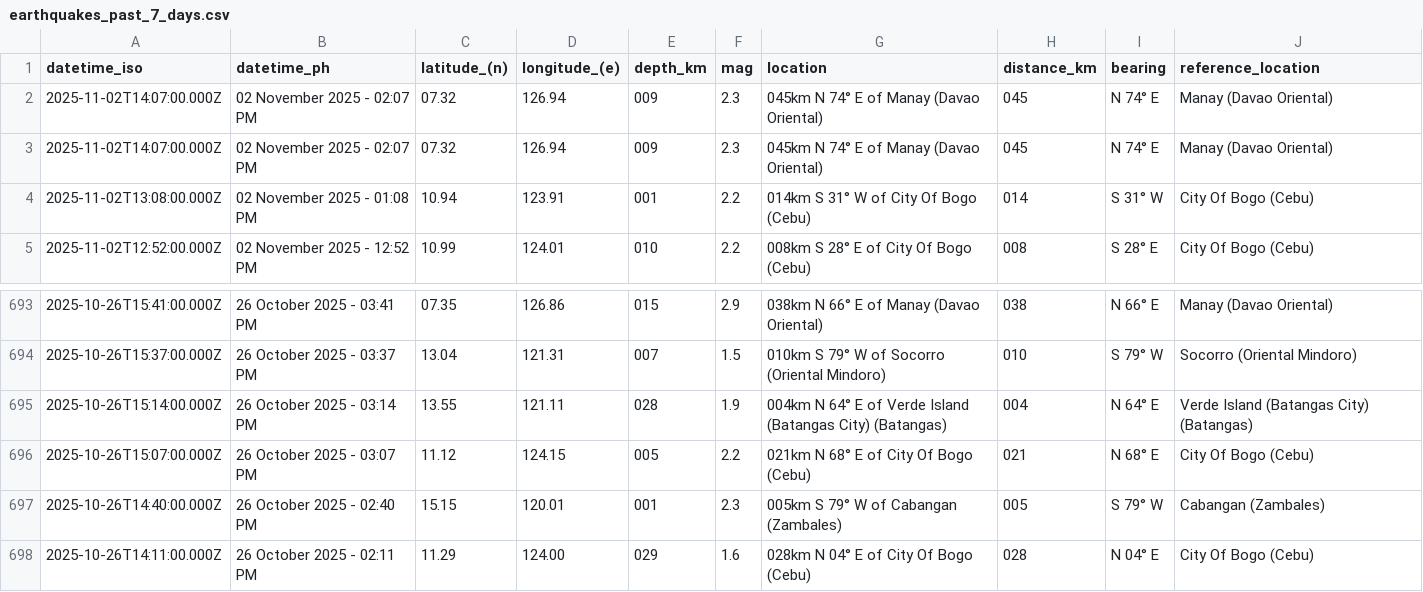
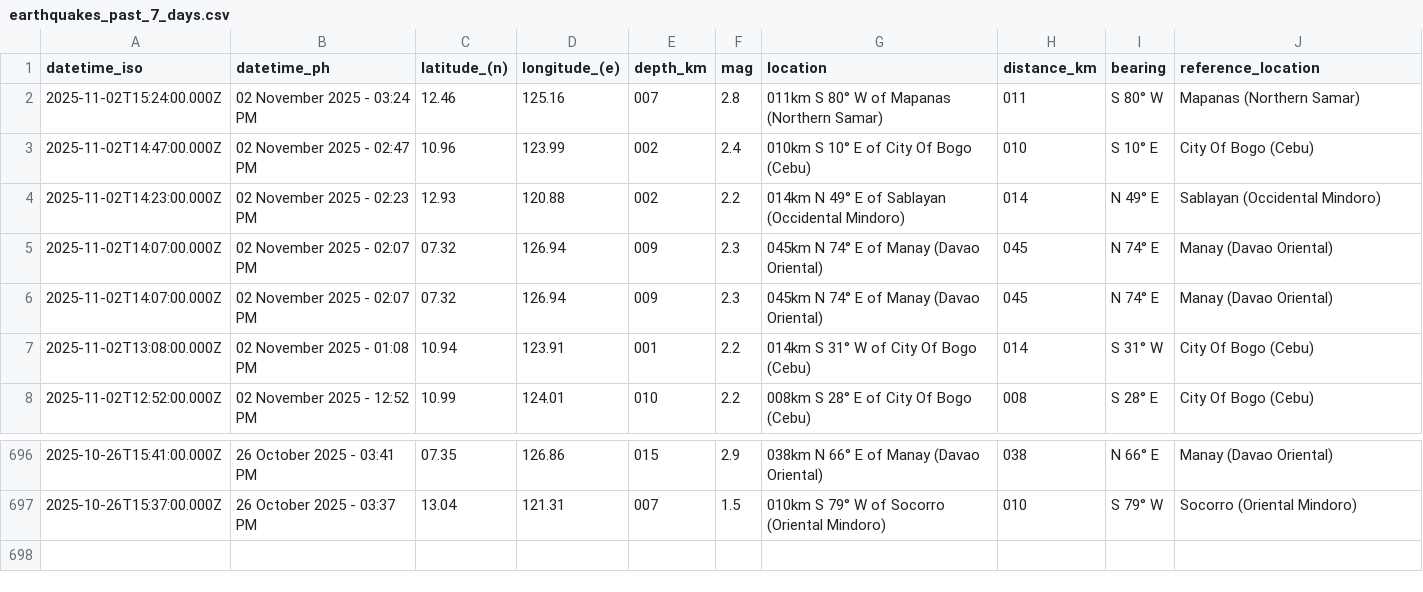
Before and after one commit to chamthesleeptalker/earthquake-tracker, a CSV file: earthquakes_past_7_days.csv, drawn as a sheet; only a part is shown, gaps mark what is left out.

```diff
--- a/earthquakes_past_7_days.csv
+++ b/earthquakes_past_7_days.csv
@@ -1,2 +1,5 @@
 datetime_iso,datetime_ph,latitude_(n),longitude_(e),depth_km,mag,location,distance_km,bearing,reference_location
+2025-11-02T15:24:00.000Z,02 November 2025 - 03:24 PM,12.46,125.16,007,2.8,011km S 80° W of Mapanas (Northern Samar),011,S 80° W,Mapanas (Northern Samar)
+2025-11-02T14:47:00.000Z,02 November 2025 - 02:47 PM,10.96,123.99,002,2.4,010km S 10° E of City Of Bogo (Cebu),010,S 10° E,City Of Bogo (Cebu)
+2025-11-02T14:23:00.000Z,02 November 2025 - 02:23 PM,12.93,120.88,002,2.2,014km N 49° E of Sablayan (Occidental Mindoro),014,N 49° E,Sablayan (Occidental Mindoro)
 2025-11-02T14:07:00.000Z,02 November 2025 - 02:07 PM,07.32,126.94,009,2.3,045km N 74° E of Manay (Davao Oriental),045,N 74° E,Manay (Davao Oriental)
@@ -694,5 +697 @@ datetime_iso,datetime_ph,latitude_(n),longitude_(e),depth_km,mag,location,distan
 2025-10-26T15:37:00.000Z,26 October 2025 - 03:37 PM,13.04,121.31,007,1.5,010km S 79° W of Socorro (Oriental Mindoro),010,S 79° W,Socorro (Oriental Mindoro)
-2025-10-26T15:14:00.000Z,26 October 2025 - 03:14 PM,13.55,121.11,028,1.9,004km N 64° E of Verde Island (Batangas City) (Batangas),004,N 64° E,Verde Island (Batangas City) (Batangas)
-2025-10-26T15:07:00.000Z,26 October 2025 - 03:07 PM,11.12,124.15,005,2.2,021km N 68° E of City Of Bogo (Cebu),021,N 68° E,City Of Bogo (Cebu)
-2025-10-26T14:40:00.000Z,26 October 2025 - 02:40 PM,15.15,120.01,001,2.3,005km S 79° W of Cabangan (Zambales),005,S 79° W,Cabangan (Zambales)
-2025-10-26T14:11:00.000Z,26 October 2025 - 02:11 PM,11.29,124.00,029,1.6,028km N 04° E of City Of Bogo (Cebu),028,N 04° E,City Of Bogo (Cebu)
```
Also changed, not shown: earthquakes.csv, earthquakes_past_24_hours.csv, 5 other files.
